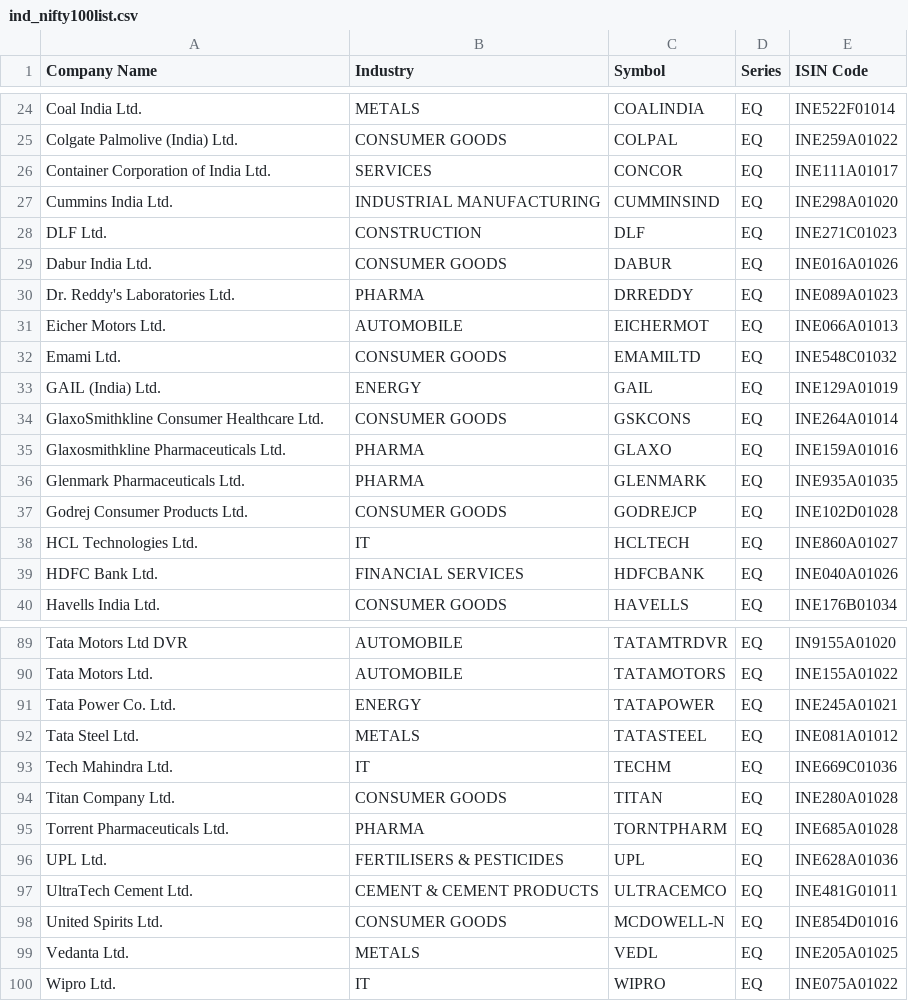
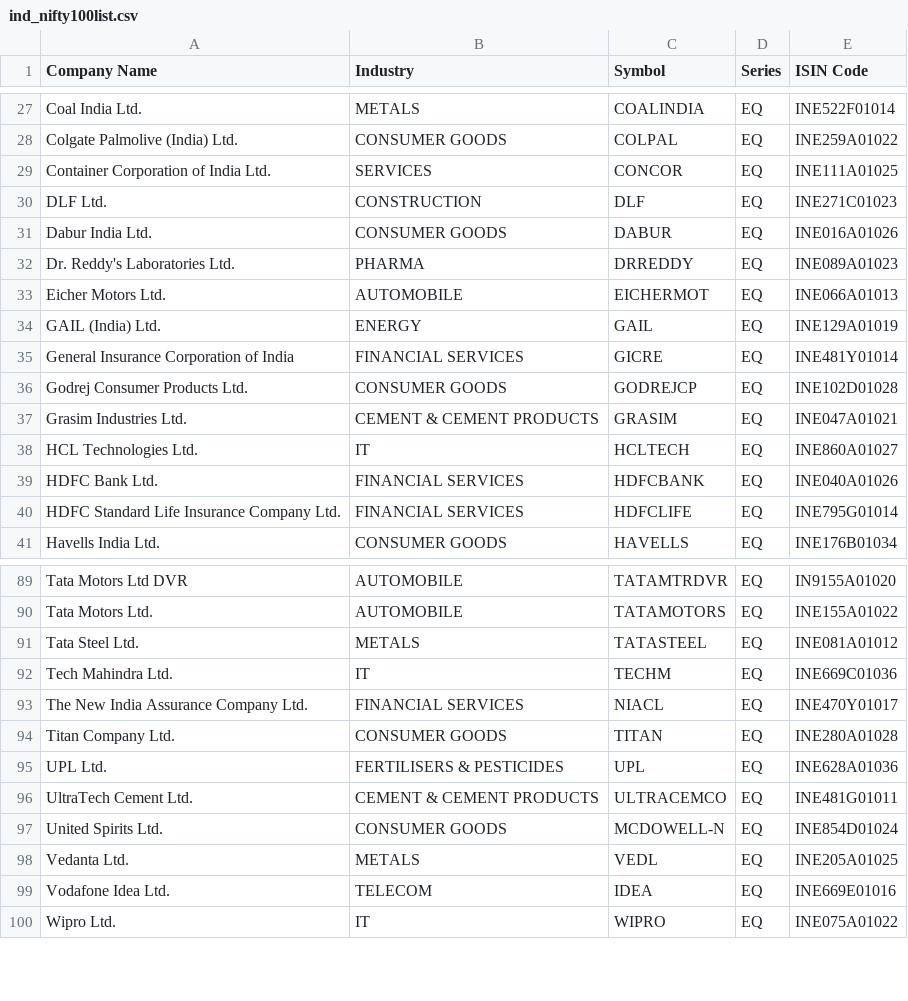
Before and after one commit to shivchawla/aqbackend, a CSV file: documents/universe/ind_nifty100list.csv, drawn as a sheet; only a part is shown, gaps mark what is left out; the diff covers the shown part only.

```diff
--- a/documents/universe/ind_nifty100list.csv
+++ b/documents/universe/ind_nifty100list.csv
@@ -25,4 +28,3 @@ Coal India Ltd.,METALS,COALINDIA,EQ,INE522F01014
 Colgate Palmolive (India) Ltd.,CONSUMER GOODS,COLPAL,EQ,INE259A01022
-Container Corporation of India Ltd.,SERVICES,CONCOR,EQ,INE111A01017
-Cummins India Ltd.,INDUSTRIAL MANUFACTURING,CUMMINSIND,EQ,INE298A01020
+Container Corporation of India Ltd.,SERVICES,CONCOR,EQ,INE111A01025
 DLF Ltd.,CONSTRUCTION,DLF,EQ,INE271C01023
@@ -31,10 +33,9 @@ Dr. Reddy's Laboratories Ltd.,PHARMA,DRREDDY,EQ,INE089A01023
 Eicher Motors Ltd.,AUTOMOBILE,EICHERMOT,EQ,INE066A01013
-Emami Ltd.,CONSUMER GOODS,EMAMILTD,EQ,INE548C01032
 GAIL (India) Ltd.,ENERGY,GAIL,EQ,INE129A01019
-GlaxoSmithkline Consumer Healthcare Ltd.,CONSUMER GOODS,GSKCONS,EQ,INE264A01014
-Glaxosmithkline Pharmaceuticals Ltd.,PHARMA,GLAXO,EQ,INE159A01016
-Glenmark Pharmaceuticals Ltd.,PHARMA,GLENMARK,EQ,INE935A01035
+General Insurance Corporation of India,FINANCIAL SERVICES,GICRE,EQ,INE481Y01014
 Godrej Consumer Products Ltd.,CONSUMER GOODS,GODREJCP,EQ,INE102D01028
+Grasim Industries Ltd.,CEMENT & CEMENT PRODUCTS,GRASIM,EQ,INE047A01021
 HCL Technologies Ltd.,IT,HCLTECH,EQ,INE860A01027
 HDFC Bank Ltd.,FINANCIAL SERVICES,HDFCBANK,EQ,INE040A01026
+HDFC Standard Life Insurance Company Ltd.,FINANCIAL SERVICES,HDFCLIFE,EQ,INE795G01014
 Havells India Ltd.,CONSUMER GOODS,HAVELLS,EQ,INE176B01034
@@ -90,11 +90,11 @@ Tata Motors Ltd DVR,AUTOMOBILE,TATAMTRDVR,EQ,IN9155A01020
 Tata Motors Ltd.,AUTOMOBILE,TATAMOTORS,EQ,INE155A01022
-Tata Power Co. Ltd.,ENERGY,TATAPOWER,EQ,INE245A01021
 Tata Steel Ltd.,METALS,TATASTEEL,EQ,INE081A01012
 Tech Mahindra Ltd.,IT,TECHM,EQ,INE669C01036
+The New India Assurance Company Ltd.,FINANCIAL SERVICES,NIACL,EQ,INE470Y01017
 Titan Company Ltd.,CONSUMER GOODS,TITAN,EQ,INE280A01028
-Torrent Pharmaceuticals Ltd.,PHARMA,TORNTPHARM,EQ,INE685A01028
 UPL Ltd.,FERTILISERS & PESTICIDES,UPL,EQ,INE628A01036
 UltraTech Cement Ltd.,CEMENT & CEMENT PRODUCTS,ULTRACEMCO,EQ,INE481G01011
-United Spirits Ltd.,CONSUMER GOODS,MCDOWELL-N,EQ,INE854D01016
+United Spirits Ltd.,CONSUMER GOODS,MCDOWELL-N,EQ,INE854D01024
 Vedanta Ltd.,METALS,VEDL,EQ,INE205A01025
+Vodafone Idea Ltd.,TELECOM,IDEA,EQ,INE669E01016
 Wipro Ltd.,IT,WIPRO,EQ,INE075A01022
```
Also changed, not shown: 5 added rows, 3 removed rows and 3 edited cells elsewhere in this file, documents/universe/ind_nifty200list.csv, documents/universe/ind_nifty500list.csv, 20 other files.
